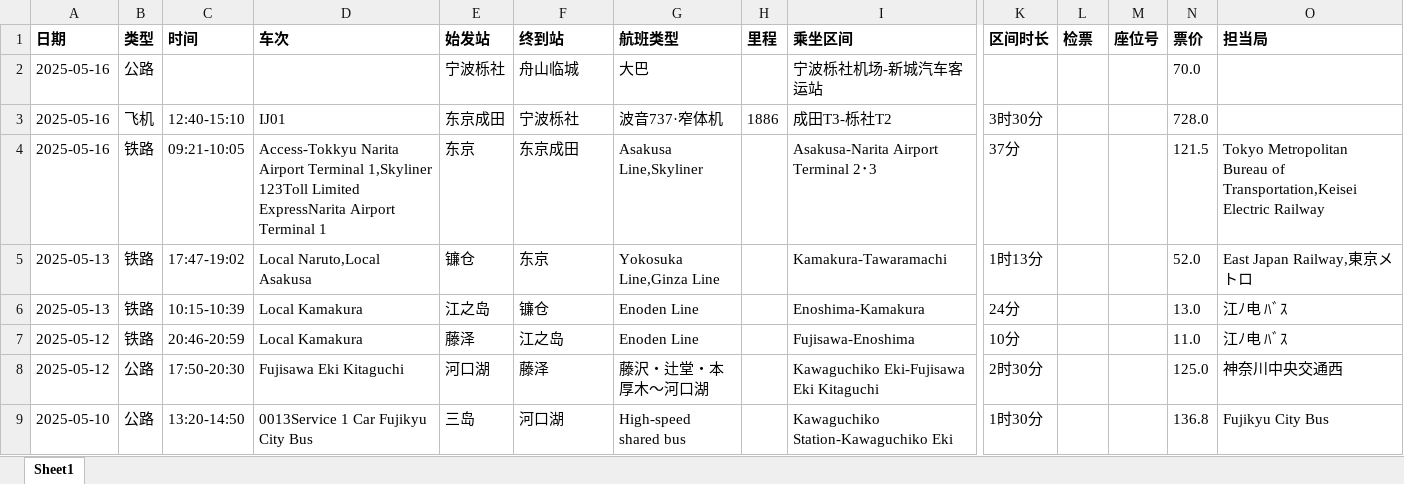
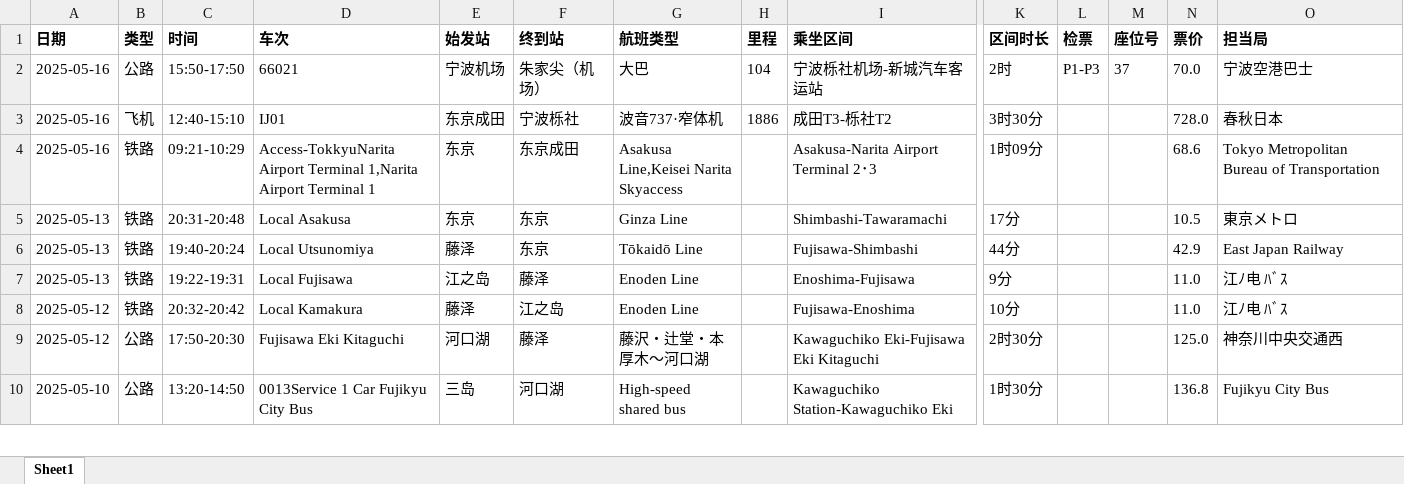
Before and after one commit to wins-m/transportations, an Excel workbook: data/transport_record.xlsx, sheet Sheet1, drawn as a sheet; only a part is shown, gaps mark what is left out; values as stored, in another font and other column widths than the file's, no borders; addresses are those after the commit; rows hold the shown columns only; the diff covers the shown part only; the diff names each change by its address in the sheet, - before the commit and + after, or states it on an @@ line.

```diff
--- a/data/transport_record.xlsx (sheet Sheet1)
+++ b/data/transport_record.xlsx (sheet Sheet1)
-C2 (时间): (empty)
+C2 (时间): 15:50-17:50
-D2 (车次): (empty)
+D2 (车次): 66021
-E2 (始发站): 宁波栎社
+E2 (始发站): 宁波机场
-F2 (终到站): 舟山临城
+F2 (终到站): 朱家尖（机场）
-H2 (里程): (empty)
+H2 (里程): 104
-K2 (区间时长): (empty)
+K2 (区间时长): 2时
-L2 (检票): (empty)
+L2 (检票): P1-P3
-M2 (座位号): (empty)
+M2 (座位号): 37
-O2 (担当局): (empty)
+O2 (担当局): 宁波空港巴士
-O3 (担当局): (empty)
+O3 (担当局): 春秋日本
-C4 (时间): 09:21-10:05
+C4 (时间): 09:21-10:29
-D4 (车次): Access-Tokkyu Narita Airport Terminal 1,Skyliner 123Toll Limited ExpressNarita Airport Terminal…
+D4 (车次): Access-TokkyuNarita Airport Terminal 1,Narita Airport Terminal…
-G4 (航班类型): Asakusa Line,Skyliner
+G4 (航班类型): Asakusa Line,Keisei Narita Skyaccess
-K4 (区间时长): 37分
+K4 (区间时长): 1时09分
-N4 (票价): 121.5
+N4 (票价): 68.6
-O4 (担当局): …Bureau of Transportation,Keisei Electric Railway
+O4 (担当局): …Bureau of Transportation
-C5 (时间): 17:47-19:02
+C5 (时间): 20:31-20:48
-D5 (车次): Local Naruto,Local Asakusa
+D5 (车次): Local Asakusa
-E5 (始发站): 镰仓
+E5 (始发站): 东京
-G5 (航班类型): Yokosuka Line,Ginza Line
+G5 (航班类型): Ginza Line
-I5 (乘坐区间): Kamakura-Tawaramachi
+I5 (乘坐区间): Shimbashi-Tawaramachi
-K5 (区间时长): 1时13分
+K5 (区间时长): 17分
-N5 (票价): 52.0
+N5 (票价): 10.5
-O5 (担当局): East Japan Railway,東京メトロ
+O5 (担当局): 東京メトロ
+row 6: 2025-05-13 | 铁路 | 19:40-20:24 | Local Utsunomiya | 藤泽 | 东京 | Tōkaidō Line |  | Fujisawa-Shimbashi | 44分 |  |  | 42.9 | East Japan Railway
-C7 (时间): 10:15-10:39
+C7 (时间): 19:22-19:31
-D7 (车次): Local Kamakura
+D7 (车次): Local Fujisawa
-F7 (终到站): 镰仓
+F7 (终到站): 藤泽
-I7 (乘坐区间): Enoshima-Kamakura
+I7 (乘坐区间): Enoshima-Fujisawa
-K7 (区间时长): 24分
+K7 (区间时长): 9分
-N7 (票价): 13.0
+N7 (票价): 11.0
-C8 (时间): 20:46-20:59
+C8 (时间): 20:32-20:42
```
Also changed, not shown: 1 added row and 24 edited cells elsewhere in this sheet, 5 other files.
